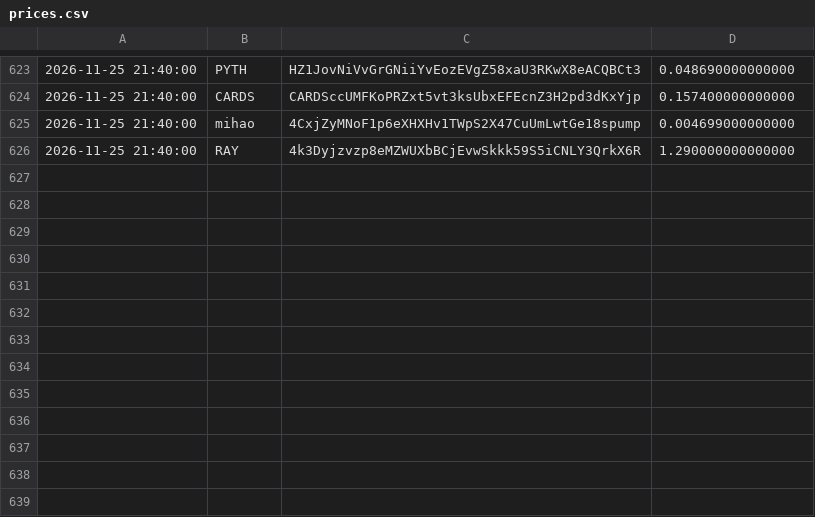
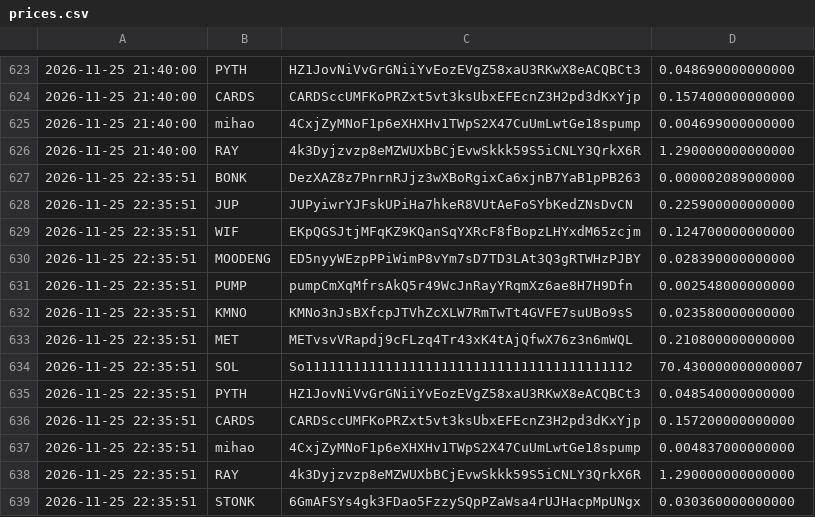
Before and after one commit to christianmaker335/Price-recorder, a CSV file: prices.csv, drawn as a sheet; only a part is shown, gaps mark what is left out.

Commit message:
record prices

```diff
--- a/prices.csv
+++ b/prices.csv
@@ -626 +626,14 @@
 2026-11-25 21:40:00,RAY,4k3Dyjzvzp8eMZWUXbBCjEvwSkkk59S5iCNLY3QrkX6R,1.290000000000000
+2026-11-25 22:35:51,BONK,DezXAZ8z7PnrnRJjz3wXBoRgixCa6xjnB7YaB1pPB263,0.000002089000000
+2026-11-25 22:35:51,JUP,JUPyiwrYJFskUPiHa7hkeR8VUtAeFoSYbKedZNsDvCN,0.225900000000000
+2026-11-25 22:35:51,WIF,EKpQGSJtjMFqKZ9KQanSqYXRcF8fBopzLHYxdM65zcjm,0.124700000000000
+2026-11-25 22:35:51,MOODENG,ED5nyyWEzpPPiWimP8vYm7sD7TD3LAt3Q3gRTWHzPJBY,0.028390000000000
+2026-11-25 22:35:51,PUMP,pumpCmXqMfrsAkQ5r49WcJnRayYRqmXz6ae8H7H9Dfn,0.002548000000000
+2026-11-25 22:35:51,KMNO,KMNo3nJsBXfcpJTVhZcXLW7RmTwTt4GVFE7suUBo9sS,0.023580000000000
+2026-11-25 22:35:51,MET,METvsvVRapdj9cFLzq4Tr43xK4tAjQfwX76z3n6mWQL,0.210800000000000
+2026-11-25 22:35:51,SOL,So11111111111111111111111111111111111111112,70.430000000000007
+2026-11-25 22:35:51,PYTH,HZ1JovNiVvGrGNiiYvEozEVgZ58xaU3RKwX8eACQBCt3,0.048540000000000
+2026-11-25 22:35:51,CARDS,CARDSccUMFKoPRZxt5vt3ksUbxEFEcnZ3H2pd3dKxYjp,0.157200000000000
+2026-11-25 22:35:51,mihao,4CxjZyMNoF1p6eXHXHv1TWpS2X47CuUmLwtGe18spump,0.004837000000000
+2026-11-25 22:35:51,RAY,4k3Dyjzvzp8eMZWUXbBCjEvwSkkk59S5iCNLY3QrkX6R,1.290000000000000
+2026-11-25 22:35:51,STONK,6GmAFSYs4gk3FDao5FzzySQpPZaWsa4rUJHacpMpUNgx,0.030360000000000
```
Also changed, not shown: 1 other file.
